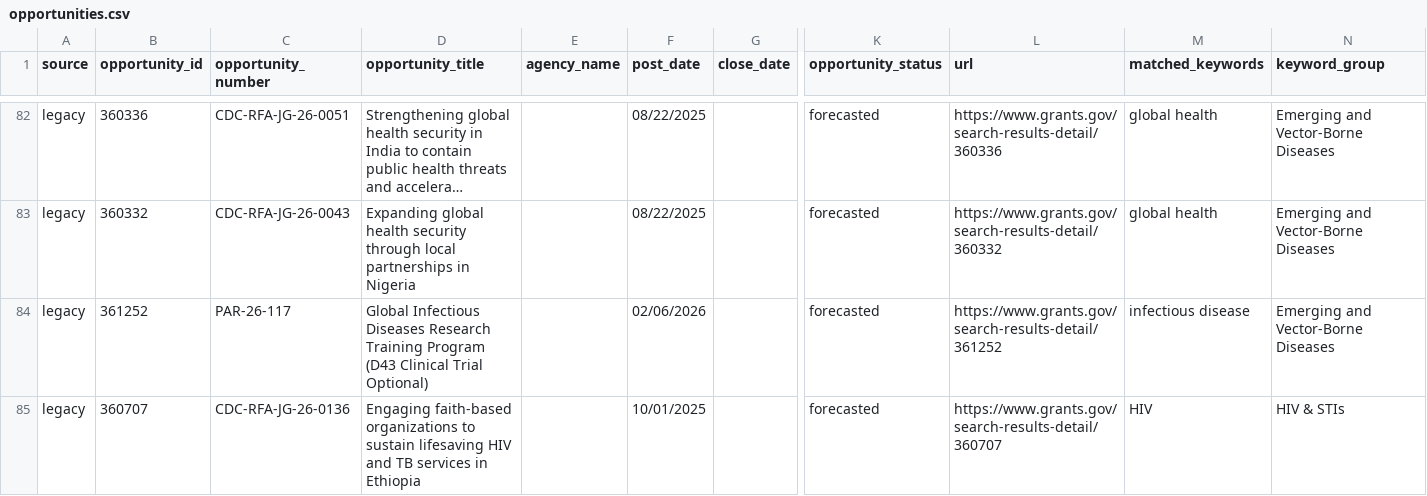
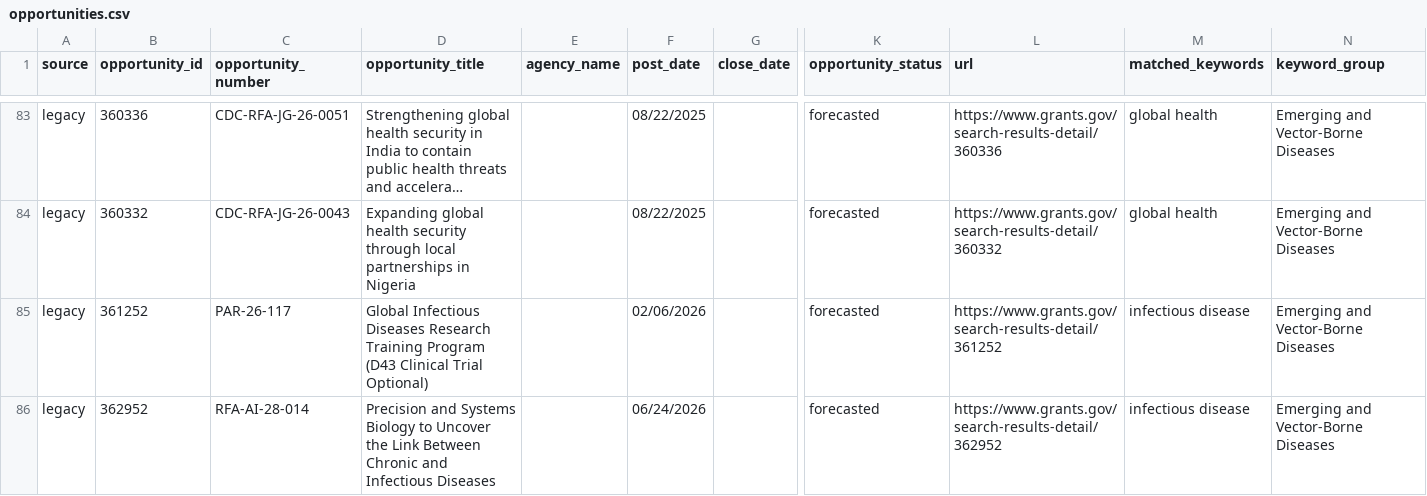
Before and after one commit to wf-id/grantscraper, a CSV file: docs/opportunities.csv, drawn as a sheet; only a part is shown, gaps mark what is left out; the shorter side is filled out with more unchanged rows; long unchanged cells end in …; rows hold the shown columns only; the diff covers the shown part only; the diff names each change by its address in the sheet, - before the commit and + after, or states it on an @@ line.

```diff
--- a/docs/opportunities.csv
+++ b/docs/opportunities.csv
+row 86: legacy | 362952 | RFA-AI-28-014 | Precision and Systems Biology to Uncover the Link Between Chronic and Infectious Diseases |  | 06/24/2026 |  | forecasted | https://www.grants.gov/search-results-detail/362952 | infectious disease | Emerging and Vector-Borne Diseases
```
Also changed, not shown: 3 added rows and 1 removed row elsewhere in this file, 1 other file.
